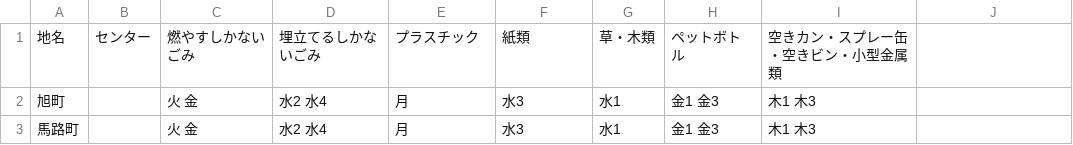
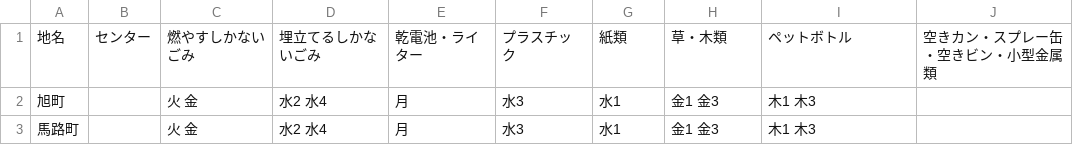
Before and after one commit to Kameokadigital/5374, a CSV file: data/area_days.csv, drawn as a sheet; only a part is shown.

```diff
--- a/data/area_days.csv
+++ b/data/area_days.csv
@@ -1,2 +1,2 @@
-地名,センター,燃やすしかないごみ,埋立てるしかないごみ,プラスチック,紙類,草・木類,ペットボトル,空きカン・スプレー缶・空きビン・小型金属類
+地名,センター,燃やすしかないごみ,埋立てるしかないごみ,乾電池・ライター,プラスチック,紙類,草・木類,ペットボトル,空きカン・スプレー缶・空きビン・小型金属類
 旭町,,火 金,水2 水4,月,水3,水1,金1 金3,木1 木3
```
Also changed, not shown: data/description.csv, 1 other file.
